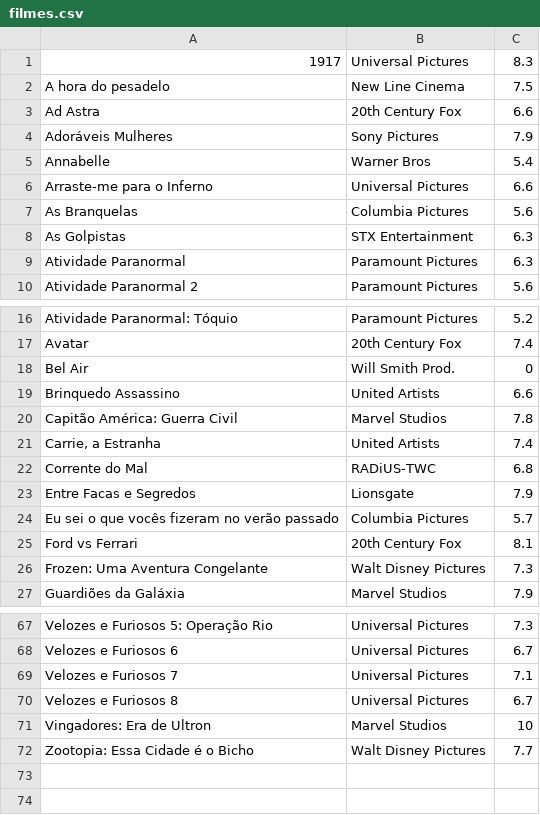
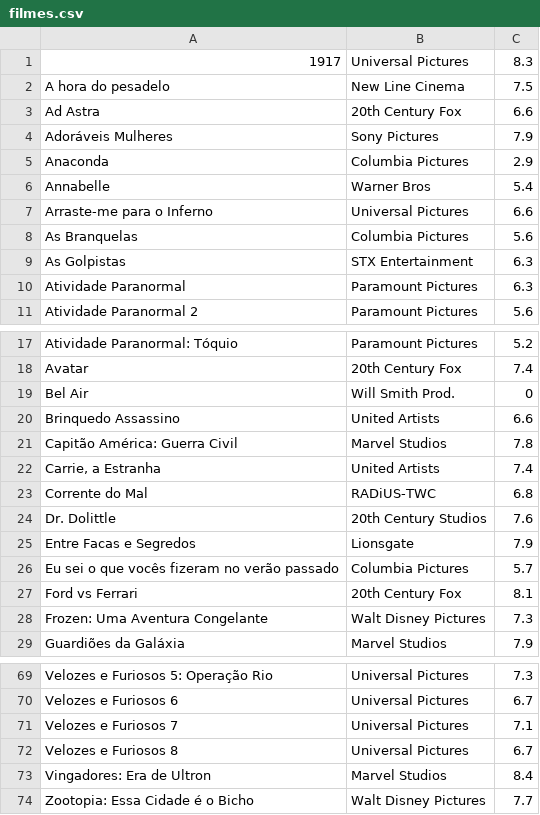
Before and after one commit to leandroassis/Catalogos, a CSV file: filmes.csv, drawn as a sheet; only a part is shown, gaps mark what is left out.

```diff
--- a/filmes.csv
+++ b/filmes.csv
@@ -4,2 +4,3 @@ Ad Astra;20th Century Fox;6.6
 Adoráveis Mulheres;Sony Pictures;7.9
+Anaconda;Columbia Pictures;2.9
 Annabelle;Warner Bros;5.4
@@ -22,2 +23,3 @@ Carrie, a Estranha;United Artists;7.4
 Corrente do Mal;RADiUS-TWC;6.8
+Dr. Dolittle;20th Century Studios;7.6
 Entre Facas e Segredos;Lionsgate;7.9
@@ -70,3 +72,3 @@ Velozes e Furiosos 7;Universal Pictures;7.1
 Velozes e Furiosos 8;Universal Pictures;6.7
-Vingadores: Era de Ultron;Marvel Studios;10
+Vingadores: Era de Ultron;Marvel Studios;8.4
 Zootopia: Essa Cidade é o Bicho;Walt Disney Pictures;7.7
```
Also changed, not shown: 4 other files.
